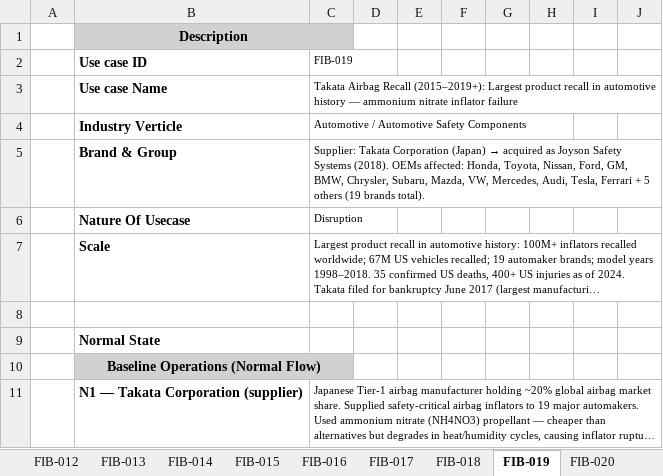
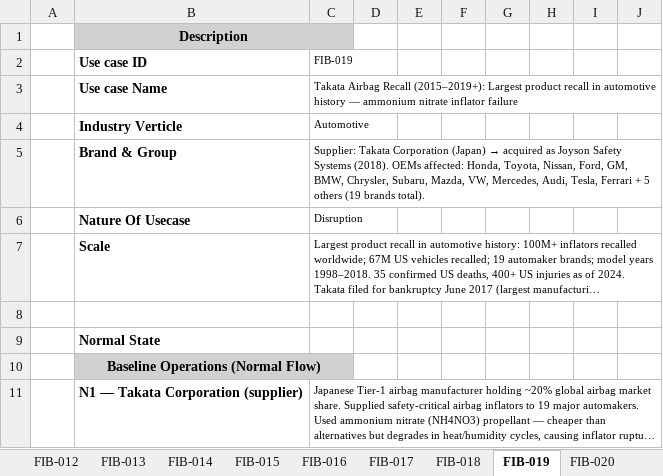
Before and after one commit to truptiparate/SupplyChainDashboard, an Excel workbook: data/source.xlsx, sheet FIB-019, drawn as a sheet; only a part is shown; long unchanged cells end in …; values as stored, in another font and other column widths than the file's, no borders; the diff names each change by its address in the sheet, - before the commit and + after, or states it on an @@ line.

```diff
--- a/data/source.xlsx (sheet FIB-019)
+++ b/data/source.xlsx (sheet FIB-019)
-C4 (FIB-019): Automotive / Automotive Safety Components
+C4 (FIB-019): Automotive
```
Also changed, not shown: sheet FIB-013, sheet FIB-017, sheet FIB-012, sheet FIB-016, sheet FIB-014, sheet FIB-011, 14 more sheets, 2 other files.
